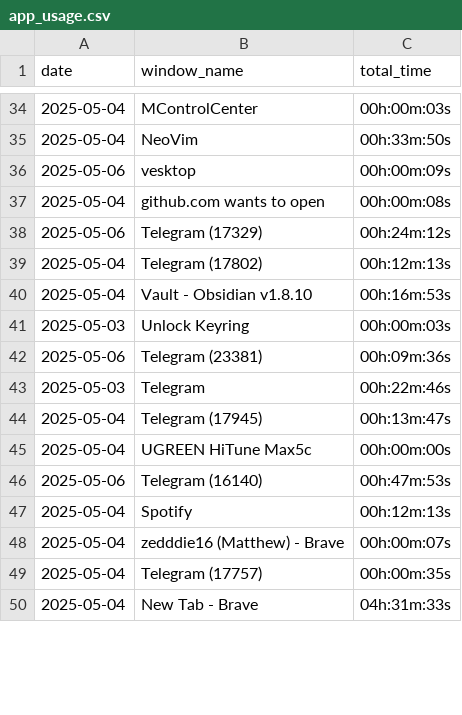
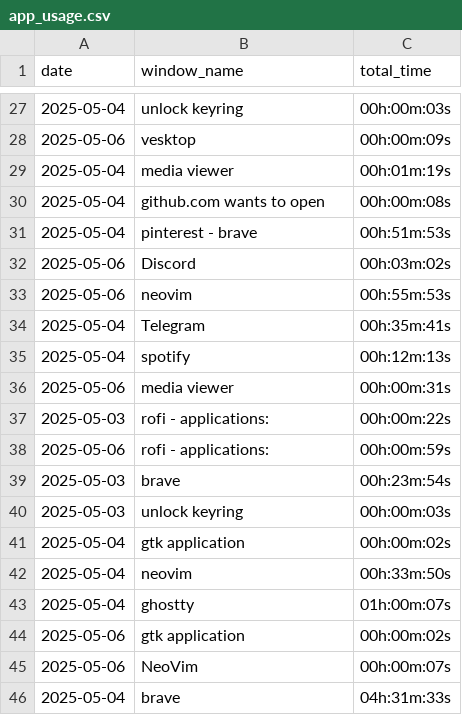
Before and after one commit to zedddie16/ctvtcntr, a CSV file: app_usage.csv, drawn as a sheet; only a part is shown, gaps mark what is left out; the diff covers the shown part only.

Commit message:
correct telegram window catching

```diff
--- a/app_usage.csv
+++ b/app_usage.csv
@@ -34,17 +27,20 @@ date,window_name,total_time
-2025-05-04,MControlCenter,00h:00m:03s
-2025-05-04,NeoVim,00h:33m:50s
+2025-05-04,unlock keyring,00h:00m:03s
 2025-05-06,vesktop,00h:00m:09s
+2025-05-04,media viewer,00h:01m:19s
 2025-05-04,github.com wants to open,00h:00m:08s
-2025-05-06,Telegram (17329),00h:24m:12s
-2025-05-04,Telegram (17802),00h:12m:13s
-2025-05-04,Vault - Obsidian v1.8.10,00h:16m:53s
-2025-05-03,Unlock Keyring,00h:00m:03s
-2025-05-06,Telegram (23381),00h:09m:36s
-2025-05-03,Telegram,00h:22m:46s
-2025-05-04,Telegram (17945),00h:13m:47s
-2025-05-04,UGREEN HiTune Max5c,00h:00m:00s
-2025-05-06,Telegram (16140),00h:47m:53s
-2025-05-04,Spotify,00h:12m:13s
-2025-05-04,zedddie16 (Matthew) - Brave,00h:00m:07s
-2025-05-04,Telegram (17757),00h:00m:35s
-2025-05-04,New Tab - Brave,04h:31m:33s
+2025-05-04,pinterest - brave,00h:51m:53s
+2025-05-06,Discord,00h:03m:02s
+2025-05-06,neovim,00h:55m:53s
+2025-05-04,Telegram,00h:35m:41s
+2025-05-04,spotify,00h:12m:13s
+2025-05-06,media viewer,00h:00m:31s
+2025-05-03,rofi - applications:,00h:00m:22s
+2025-05-06,rofi - applications:,00h:00m:59s
+2025-05-03,brave,00h:23m:54s
+2025-05-03,unlock keyring,00h:00m:03s
+2025-05-04,gtk application,00h:00m:02s
+2025-05-04,neovim,00h:33m:50s
+2025-05-04,ghostty,01h:00m:07s
+2025-05-06,gtk application,00h:00m:02s
+2025-05-06,NeoVim,00h:00m:07s
+2025-05-04,brave,04h:31m:33s
```
Also changed, not shown: 13 added rows, 24 removed rows, 1 moved row and 19 edited cells elsewhere in this file, 1 other file.
